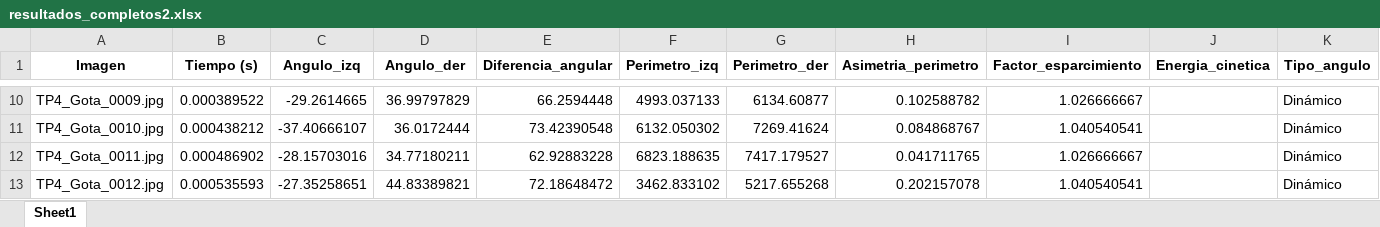
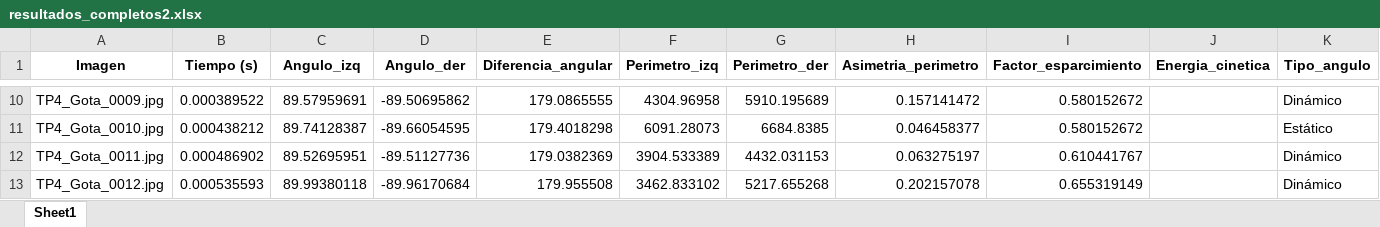
Before and after one commit to Loozaaa/TP4-AN, an Excel workbook: resultados_completos2.xlsx, sheet Sheet1, drawn as a sheet; only a part is shown, gaps mark what is left out; values as stored, in another font and other column widths than the file's, no borders; the diff covers the shown part only; the diff names each change by its address in the sheet, - before the commit and + after, or states it on an @@ line.

```diff
--- a/resultados_completos2.xlsx (sheet Sheet1)
+++ b/resultados_completos2.xlsx (sheet Sheet1)
-C10 (Angulo_izq): -29.2614665
+C10 (Angulo_izq): 89.57959691
-D10 (Angulo_der): 36.99797829
+D10 (Angulo_der): -89.50695862
-E10 (Diferencia_angular): 66.2594448
+E10 (Diferencia_angular): 179.0865555
-F10 (Perimetro_izq): 4993.037133
+F10 (Perimetro_izq): 4304.96958
-G10 (Perimetro_der): 6134.60877
+G10 (Perimetro_der): 5910.195689
-H10 (Asimetria_perimetro): 0.102588782
+H10 (Asimetria_perimetro): 0.157141472
-I10 (Factor_esparcimiento): 1.026666667
+I10 (Factor_esparcimiento): 0.580152672
-C11 (Angulo_izq): -37.40666107
+C11 (Angulo_izq): 89.74128387
-D11 (Angulo_der): 36.0172444
+D11 (Angulo_der): -89.66054595
-E11 (Diferencia_angular): 73.42390548
+E11 (Diferencia_angular): 179.4018298
-F11 (Perimetro_izq): 6132.050302
+F11 (Perimetro_izq): 6091.28073
-G11 (Perimetro_der): 7269.41624
+G11 (Perimetro_der): 6684.8385
-H11 (Asimetria_perimetro): 0.084868767
+H11 (Asimetria_perimetro): 0.046458377
-I11 (Factor_esparcimiento): 1.040540541
+I11 (Factor_esparcimiento): 0.580152672
-K11 (Tipo_angulo): Dinámico
+K11 (Tipo_angulo): Estático
-C12 (Angulo_izq): -28.15703016
+C12 (Angulo_izq): 89.52695951
-D12 (Angulo_der): 34.77180211
+D12 (Angulo_der): -89.51127736
-E12 (Diferencia_angular): 62.92883228
+E12 (Diferencia_angular): 179.0382369
-F12 (Perimetro_izq): 6823.188635
+F12 (Perimetro_izq): 3904.533389
-G12 (Perimetro_der): 7417.179527
+G12 (Perimetro_der): 4432.031153
-H12 (Asimetria_perimetro): 0.041711765
+H12 (Asimetria_perimetro): 0.063275197
-I12 (Factor_esparcimiento): 1.026666667
+I12 (Factor_esparcimiento): 0.610441767
-C13 (Angulo_izq): -27.35258651
+C13 (Angulo_izq): 89.99380118
-D13 (Angulo_der): 44.83389821
+D13 (Angulo_der): -89.96170684
-E13 (Diferencia_angular): 72.18648472
+E13 (Diferencia_angular): 179.955508
-I13 (Factor_esparcimiento): 1.040540541
+I13 (Factor_esparcimiento): 0.655319149
```
Also changed, not shown: 927 edited cells elsewhere in this sheet, resultados_completos.xlsx, resultados_completos3.xlsx, 7 other files.
